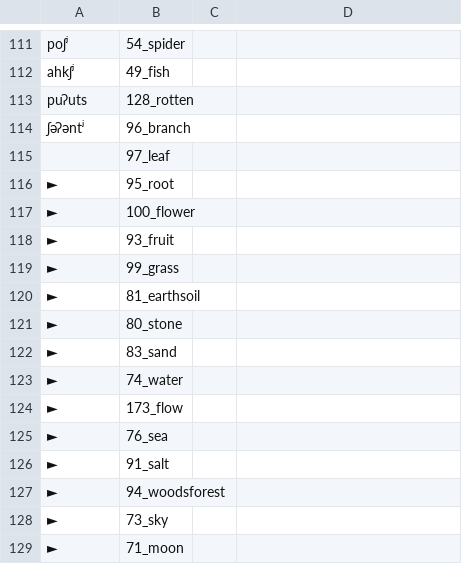
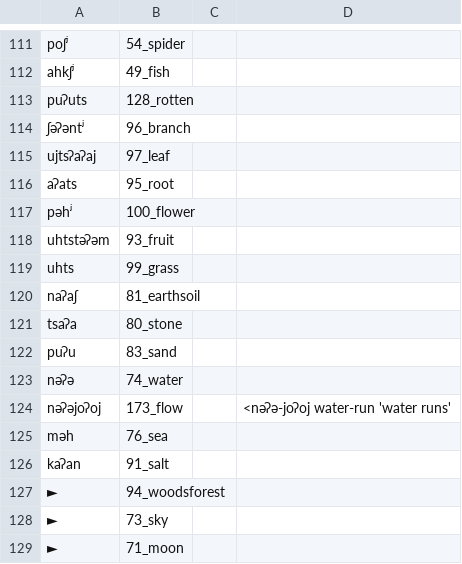
Before and after one commit to lexibank/mixezoqueanvoices, a CSV file: raw/data/Cacalotepec/data.csv, drawn as a sheet; only a part is shown, gaps mark what is left out.

Commit message:
Update data.csv

```diff
--- a/raw/data/Cacalotepec/data.csv
+++ b/raw/data/Cacalotepec/data.csv
@@ -114,14 +114,14 @@ puʔuts,128_rotten,,
 ʃəʔəntʲ,96_branch,,
-,97_leaf,,
-►,95_root,,
-►,100_flower,,
-►,93_fruit,,
-►,99_grass,,
-►,81_earthsoil,,
-►,80_stone,,
-►,83_sand,,
-►,74_water,,
-►,173_flow,,
-►,76_sea,,
-►,91_salt,,
+ujtsʔaʔaj,97_leaf,,
+aʔats,95_root,,
+pəhʲ,100_flower,,
+uhtstəʔəm,93_fruit,,
+uhts,99_grass,,
+naʔaʃ,81_earthsoil,,
+tsaʔa,80_stone,,
+puʔu,83_sand,,
+nəʔə,74_water,,
+nəʔəjoʔoj,173_flow,,<nəʔə-joʔoj water-run 'water runs'
+məh,76_sea,,
+kaʔan,91_salt,,
 ►,94_woodsforest,,
```
